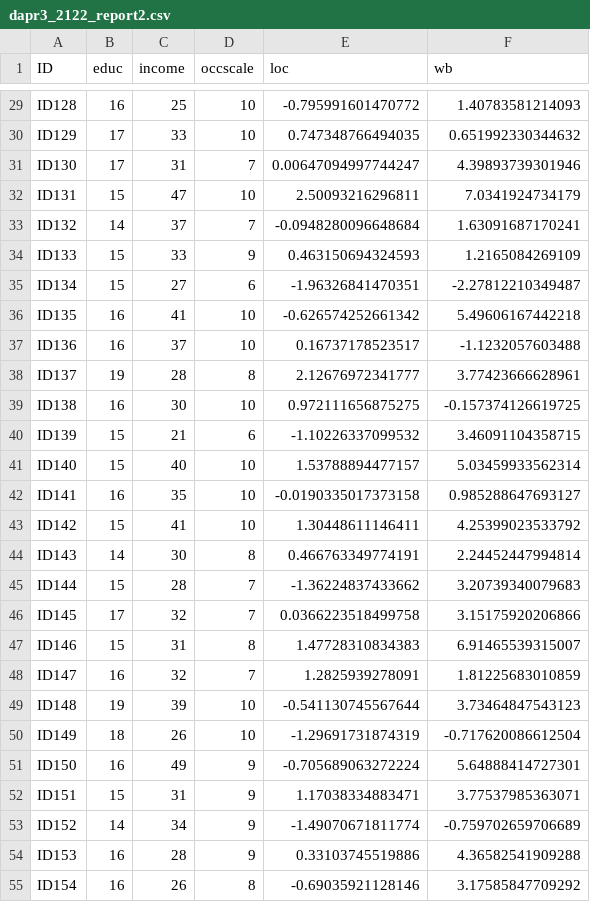
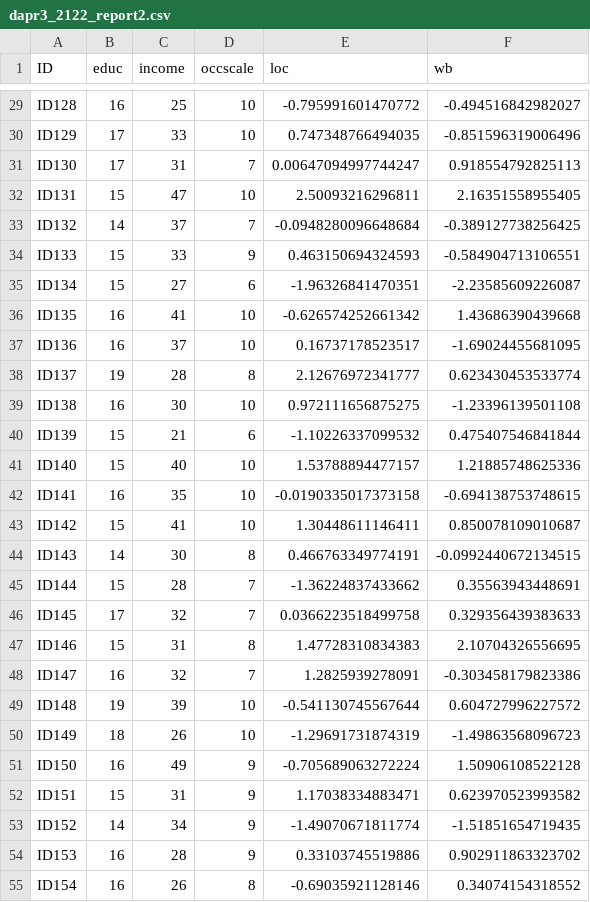
Before and after one commit to uoepsy/data, a CSV file: dapr3_2122_report2.csv, drawn as a sheet; only a part is shown, gaps mark what is left out; the diff covers the shown part only.

```diff
--- a/dapr3_2122_report2.csv
+++ b/dapr3_2122_report2.csv
@@ -29,27 +29,27 @@
-"ID128",16,25,10,-0.795991601470772,1.40783581214093
-"ID129",17,33,10,0.747348766494035,0.651992330344632
-"ID130",17,31,7,0.00647094997744247,4.39893739301946
-"ID131",15,47,10,2.50093216296811,7.0341924734179
-"ID132",14,37,7,-0.0948280096648684,1.63091687170241
-"ID133",15,33,9,0.463150694324593,1.2165084269109
-"ID134",15,27,6,-1.96326841470351,-2.27812210349487
-"ID135",16,41,10,-0.626574252661342,5.49606167442218
-"ID136",16,37,10,0.16737178523517,-1.1232057603488
-"ID137",19,28,8,2.12676972341777,3.77423666628961
-"ID138",16,30,10,0.972111656875275,-0.157374126619725
-"ID139",15,21,6,-1.10226337099532,3.46091104358715
-"ID140",15,40,10,1.53788894477157,5.03459933562314
-"ID141",16,35,10,-0.0190335017373158,0.985288647693127
-"ID142",15,41,10,1.30448611146411,4.25399023533792
-"ID143",14,30,8,0.466763349774191,2.24452447994814
-"ID144",15,28,7,-1.36224837433662,3.20739340079683
-"ID145",17,32,7,0.0366223518499758,3.15175920206866
-"ID146",15,31,8,1.47728310834383,6.91465539315007
-"ID147",16,32,7,1.2825939278091,1.81225683010859
-"ID148",19,39,10,-0.541130745567644,3.73464847543123
-"ID149",18,26,10,-1.29691731874319,-0.717620086612504
-"ID150",16,49,9,-0.705689063272224,5.64888414727301
-"ID151",15,31,9,1.17038334883471,3.77537985363071
-"ID152",14,34,9,-1.49070671811774,-0.759702659706689
-"ID153",16,28,9,0.33103745519886,4.36582541909288
-"ID154",16,26,8,-0.69035921128146,3.17585847709292
+"ID128",16,25,10,-0.795991601470772,-0.494516842982027
+"ID129",17,33,10,0.747348766494035,-0.851596319006496
+"ID130",17,31,7,0.00647094997744247,0.918554792825113
+"ID131",15,47,10,2.50093216296811,2.16351558955405
+"ID132",14,37,7,-0.0948280096648684,-0.389127738256425
+"ID133",15,33,9,0.463150694324593,-0.584904713106551
+"ID134",15,27,6,-1.96326841470351,-2.23585609226087
+"ID135",16,41,10,-0.626574252661342,1.43686390439668
+"ID136",16,37,10,0.16737178523517,-1.69024455681095
+"ID137",19,28,8,2.12676972341777,0.623430453533774
+"ID138",16,30,10,0.972111656875275,-1.23396139501108
+"ID139",15,21,6,-1.10226337099532,0.475407546841844
+"ID140",15,40,10,1.53788894477157,1.21885748625336
+"ID141",16,35,10,-0.0190335017373158,-0.694138753748615
+"ID142",15,41,10,1.30448611146411,0.850078109010687
+"ID143",14,30,8,0.466763349774191,-0.0992440672134515
+"ID144",15,28,7,-1.36224837433662,0.35563943448691
+"ID145",17,32,7,0.0366223518499758,0.329356439383633
+"ID146",15,31,8,1.47728310834383,2.10704326556695
+"ID147",16,32,7,1.2825939278091,-0.303458179823386
+"ID148",19,39,10,-0.541130745567644,0.604727996227572
+"ID149",18,26,10,-1.29691731874319,-1.49863568096723
+"ID150",16,49,9,-0.705689063272224,1.50906108522128
+"ID151",15,31,9,1.17038334883471,0.623970523993582
+"ID152",14,34,9,-1.49070671811774,-1.51851654719435
+"ID153",16,28,9,0.33103745519886,0.902911863323702
+"ID154",16,26,8,-0.69035921128146,0.34074154318552
```
Also changed, not shown: 173 edited cells elsewhere in this file.
